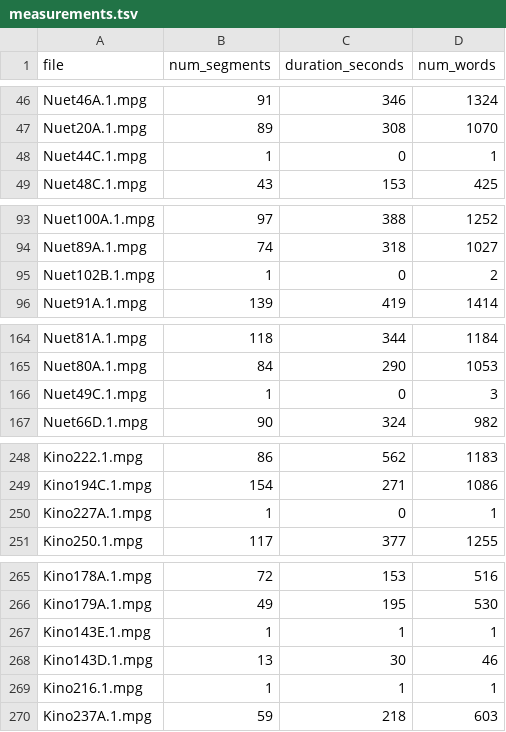
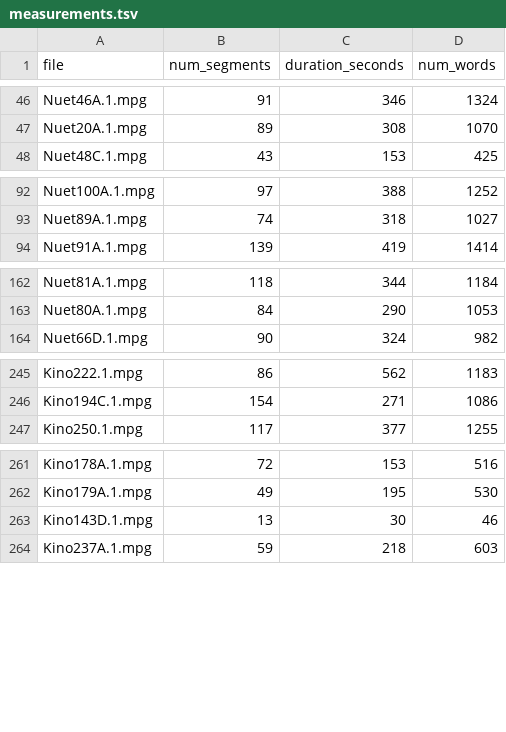
Before and after one commit to Modern36/journal_digital_corpus, a TSV file: corpus/measurements.tsv, drawn as a sheet; only a part is shown, gaps mark what is left out; the diff covers the shown part only; the diff names each change by its address in the sheet, - before the commit and + after, or states it on an @@ line.

Commit message:
Add measurements, fix #11, #12, #13

```diff
--- a/corpus/measurements.tsv
+++ b/corpus/measurements.tsv
-row 48: Nuet44C.1.mpg | 1 | 0 | 1
-row 95: Nuet102B.1.mpg | 1 | 0 | 2
-row 166: Nuet49C.1.mpg | 1 | 0 | 3
-row 250: Kino227A.1.mpg | 1 | 0 | 1
-row 267: Kino143E.1.mpg | 1 | 1 | 1
-row 269: Kino216.1.mpg | 1 | 1 | 1
```
Also changed, not shown: 3 removed rows elsewhere in this file, corpus/measurements_description.tsv.
